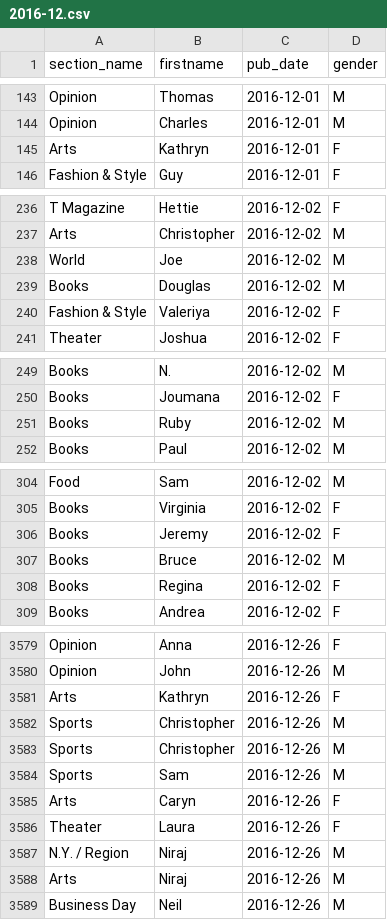
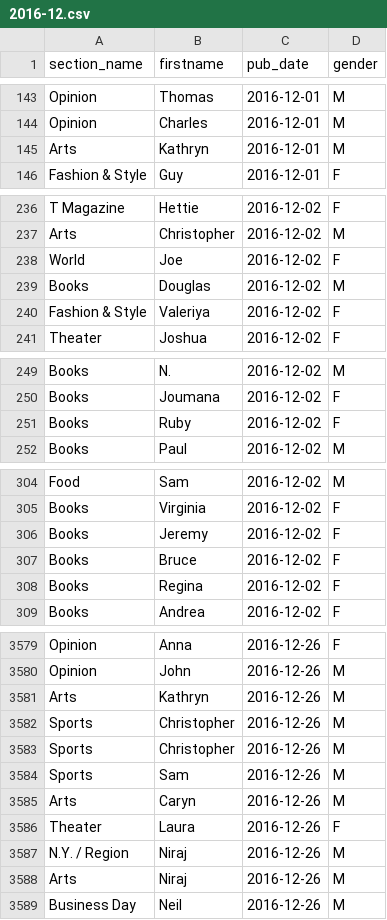
Before and after one commit to wkantaros/nyt-data, a CSV file: data/2016-12.csv, drawn as a sheet; only a part is shown, gaps mark what is left out; the diff covers the shown part only.

```diff
--- a/data/2016-12.csv
+++ b/data/2016-12.csv
@@ -144,3 +144,3 @@ Opinion,Thomas,2016-12-01,M
 Opinion,Charles,2016-12-01,M
-Arts,Kathryn,2016-12-01,F
+Arts,Kathryn,2016-12-01,M
 Fashion & Style,Guy,2016-12-01,F
@@ -237,3 +237,3 @@ T Magazine,Hettie,2016-12-02,F
 Arts,Christopher,2016-12-02,M
-World,Joe,2016-12-02,M
+World,Joe,2016-12-02,F
 Books,Douglas,2016-12-02,M
@@ -250,3 +250,3 @@ Books,N.,2016-12-02,M
 Books,Joumana,2016-12-02,F
-Books,Ruby,2016-12-02,M
+Books,Ruby,2016-12-02,F
 Books,Paul,2016-12-02,M
@@ -306,3 +306,3 @@ Books,Virginia,2016-12-02,F
 Books,Jeremy,2016-12-02,F
-Books,Bruce,2016-12-02,M
+Books,Bruce,2016-12-02,F
 Books,Regina,2016-12-02,F
@@ -3580,3 +3580,3 @@ Opinion,Anna,2016-12-26,F
 Opinion,John,2016-12-26,M
-Arts,Kathryn,2016-12-26,F
+Arts,Kathryn,2016-12-26,M
 Sports,Christopher,2016-12-26,M
@@ -3584,3 +3584,3 @@ Sports,Christopher,2016-12-26,M
 Sports,Sam,2016-12-26,M
-Arts,Caryn,2016-12-26,F
+Arts,Caryn,2016-12-26,M
 Theater,Laura,2016-12-26,F
```
Also changed, not shown: 74 edited cells elsewhere in this file, data/2016-10.csv, data/2016-11.csv.
